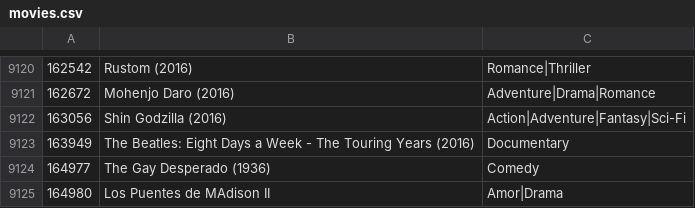
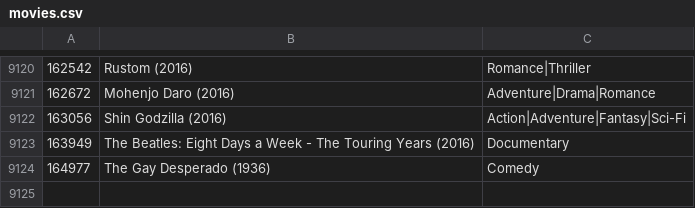
Before and after one commit to Aitorpm/mahoutProject, a CSV file: src/main/input/movies.csv, drawn as a sheet; only a part is shown, gaps mark what is left out.

```diff
--- a/src/main/input/movies.csv
+++ b/src/main/input/movies.csv
@@ -9124,2 +9124 @@
 164977,The Gay Desperado (1936),Comedy
-164980,Los Puentes de MAdison II,Amor|Drama
```
Also changed, not shown: src/main/input/nombres.csv, 3 other files.
